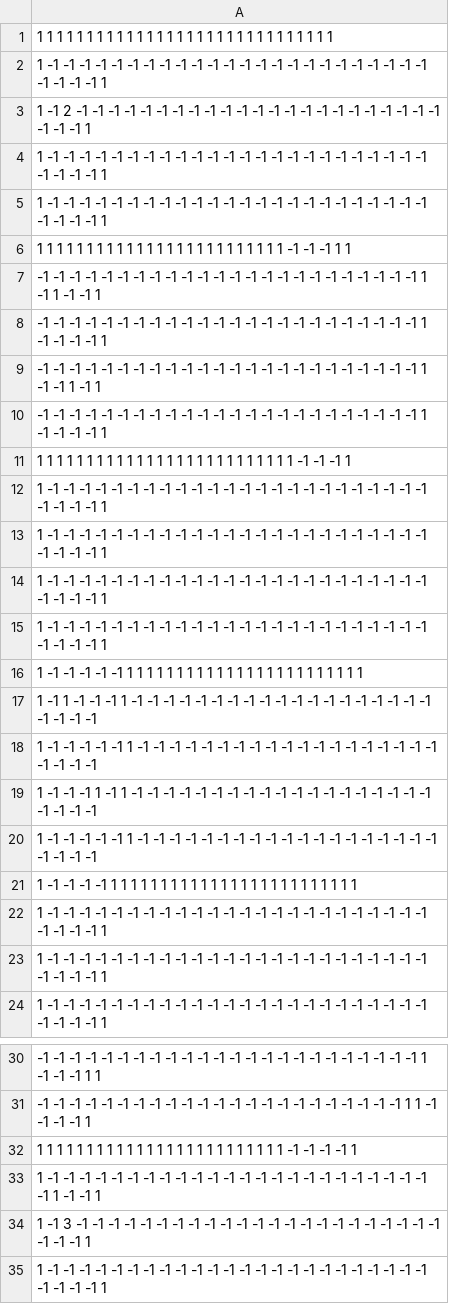
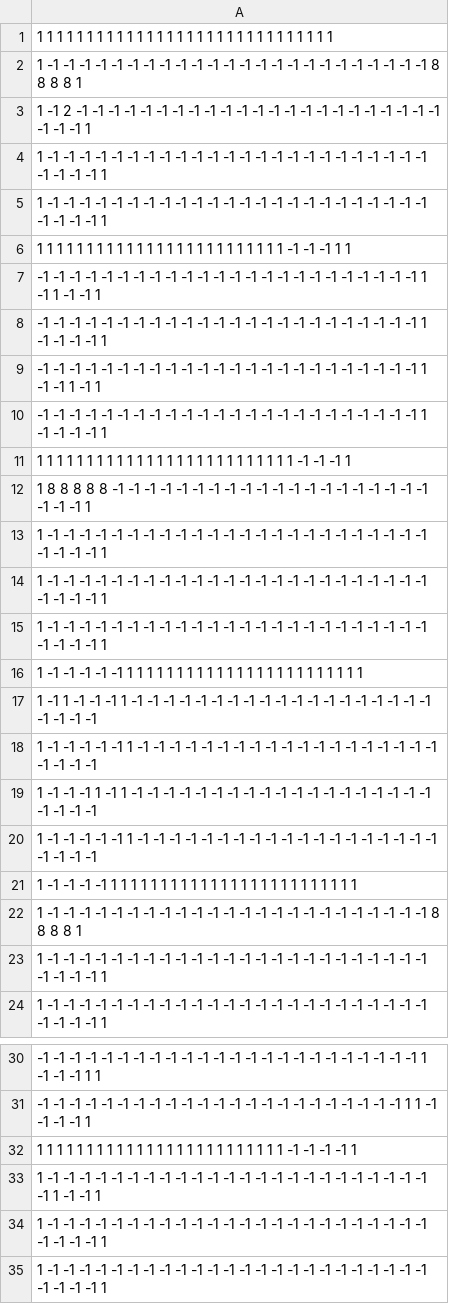
Before and after one commit to justin111175/2020project, a CSV file: ReProject1/csv/2.csv, drawn as a sheet; only a part is shown, gaps mark what is left out.

```diff
--- a/ReProject1/csv/2.csv
+++ b/ReProject1/csv/2.csv
@@ -1,3 +1,3 @@
 1    1    1    1    1    1    1    1    1    1    1    1    1    1    1    1    1    1    1    1    1    1    1    1    1    1    1    1    1    1
-1    -1    -1    -1    -1    -1    -1    -1    -1    -1    -1    -1    -1    -1    -1    -1    -1    -1    -1    -1    -1    -1    -1    -1    -1    -1    -1    -1    -1    1
+1    -1    -1    -1    -1    -1    -1    -1    -1    -1    -1    -1    -1    -1    -1    -1    -1    -1    -1    -1    -1    -1    -1    -1    -1    8    8    8    8    1
 1    -1    2    -1    -1    -1    -1    -1    -1    -1    -1    -1    -1    -1    -1    -1    -1    -1    -1    -1    -1    -1    -1    -1    -1    -1    -1    -1    -1    1
@@ -11,3 +11,3 @@
 1    1    1    1    1    1    1    1    1    1    1    1    1    1    1    1    1    1    1    1    1    1    1    1    1    1    -1    -1    -1    1
-1    -1    -1    -1    -1    -1    -1    -1    -1    -1    -1    -1    -1    -1    -1    -1    -1    -1    -1    -1    -1    -1    -1    -1    -1    -1    -1    -1    -1    1
+1    8    8    8    8    8    -1    -1    -1    -1    -1    -1    -1    -1    -1    -1    -1    -1    -1    -1    -1    -1    -1    -1    -1    -1    -1    -1    -1    1
 1    -1    -1    -1    -1    -1    -1    -1    -1    -1    -1    -1    -1    -1    -1    -1    -1    -1    -1    -1    -1    -1    -1    -1    -1    -1    -1    -1    -1    1
@@ -21,3 +21,3 @@
 1    -1    -1    -1    -1    1    1    1    1    1    1    1    1    1    1    1    1    1    1    1    1    1    1    1    1    1    1    1    1    1
-1    -1    -1    -1    -1    -1    -1    -1    -1    -1    -1    -1    -1    -1    -1    -1    -1    -1    -1    -1    -1    -1    -1    -1    -1    -1    -1    -1    -1    1
+1    -1    -1    -1    -1    -1    -1    -1    -1    -1    -1    -1    -1    -1    -1    -1    -1    -1    -1    -1    -1    -1    -1    -1    -1    8    8    8    8    1
 1    -1    -1    -1    -1    -1    -1    -1    -1    -1    -1    -1    -1    -1    -1    -1    -1    -1    -1    -1    -1    -1    -1    -1    -1    -1    -1    -1    -1    1
@@ -33,3 +33,3 @@
 1    -1    -1    -1    -1    -1    -1    -1    -1    -1    -1    -1    -1    -1    -1    -1    -1    -1    -1    -1    -1    -1    -1    -1    -1    -1    1    -1    -1    1
-1    -1    3    -1    -1    -1    -1    -1    -1    -1    -1    -1    -1    -1    -1    -1    -1    -1    -1    -1    -1    -1    -1    -1    -1    -1    -1    -1    -1    1
+1    -1    -1    -1    -1    -1    -1    -1    -1    -1    -1    -1    -1    -1    -1    -1    -1    -1    -1    -1    -1    -1    -1    -1    -1    -1    -1    -1    -1    1
 1    -1    -1    -1    -1    -1    -1    -1    -1    -1    -1    -1    -1    -1    -1    -1    -1    -1    -1    -1    -1    -1    -1    -1    -1    -1    -1    -1    -1    1
```
Also changed, not shown: 8 other files.
